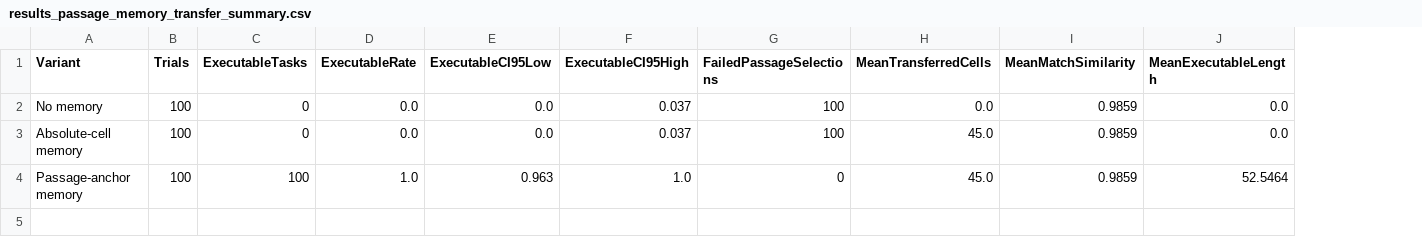
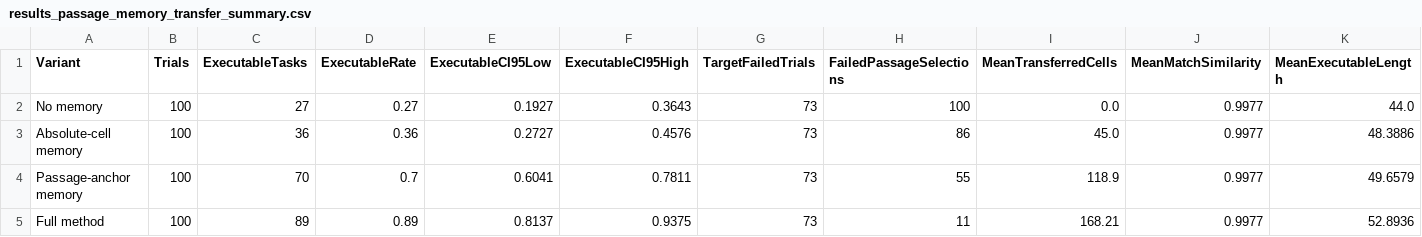
Before and after one commit to jacksonzouxiaotian/memory, a CSV file: results_passage_memory_transfer_summary.csv, drawn as a sheet; addresses are those after the commit; the diff names each change by its address in the sheet, - before the commit and + after, or states it on an @@ line.

Commit message:
Refocus benchmark on narrow passage failure memory

```diff
--- a/results_passage_memory_transfer_summary.csv
+++ b/results_passage_memory_transfer_summary.csv
+column G (TargetFailedTrials), rows 2-4: all 73
-C2 (ExecutableTasks): 0
+C2 (ExecutableTasks): 27
-D2 (ExecutableRate): 0.0
+D2 (ExecutableRate): 0.27
-E2 (ExecutableCI95Low): 0.0
+E2 (ExecutableCI95Low): 0.1927
-F2 (ExecutableCI95High): 0.037
+F2 (ExecutableCI95High): 0.3643
-J2:J4 (MeanMatchSimilarity): 0.9859
+J2:J4 (MeanMatchSimilarity): 0.9977
-K2 (MeanExecutableLength): 0.0
+K2 (MeanExecutableLength): 44.0
-C3 (ExecutableTasks): 0
+C3 (ExecutableTasks): 36
-D3 (ExecutableRate): 0.0
+D3 (ExecutableRate): 0.36
-E3 (ExecutableCI95Low): 0.0
+E3 (ExecutableCI95Low): 0.2727
-F3 (ExecutableCI95High): 0.037
+F3 (ExecutableCI95High): 0.4576
-H3 (FailedPassageSelections): 100
+H3 (FailedPassageSelections): 86
-K3 (MeanExecutableLength): 0.0
+K3 (MeanExecutableLength): 48.3886
-C4 (ExecutableTasks): 100
+C4 (ExecutableTasks): 70
-D4 (ExecutableRate): 1.0
+D4 (ExecutableRate): 0.7
-E4 (ExecutableCI95Low): 0.963
+E4 (ExecutableCI95Low): 0.6041
-F4 (ExecutableCI95High): 1.0
+F4 (ExecutableCI95High): 0.7811
-H4 (FailedPassageSelections): 0
+H4 (FailedPassageSelections): 55
-I4 (MeanTransferredCells): 45.0
+I4 (MeanTransferredCells): 118.9
-K4 (MeanExecutableLength): 52.5464
+K4 (MeanExecutableLength): 49.6579
+row 5: Full method | 100 | 89 | 0.89 | 0.8137 | 0.9375 | 73 | 11 | 168.21 | 0.9977 | 52.8936
```
Also changed, not shown: 9 other files.
